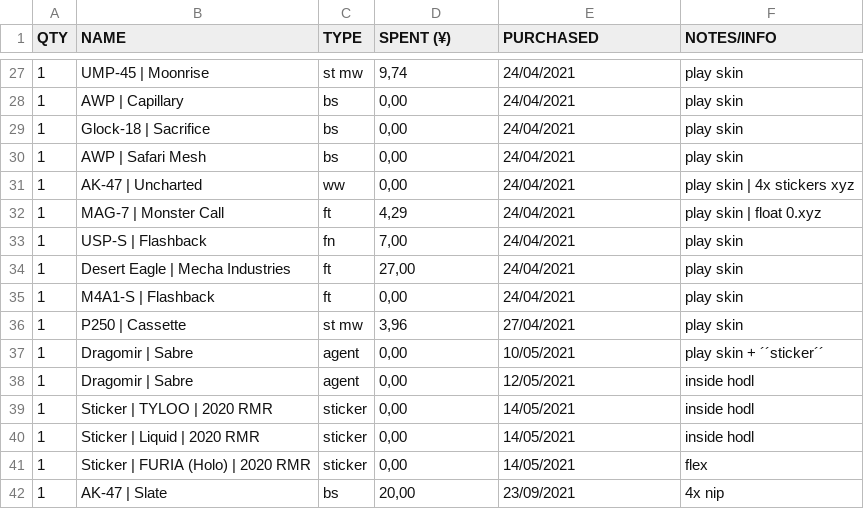
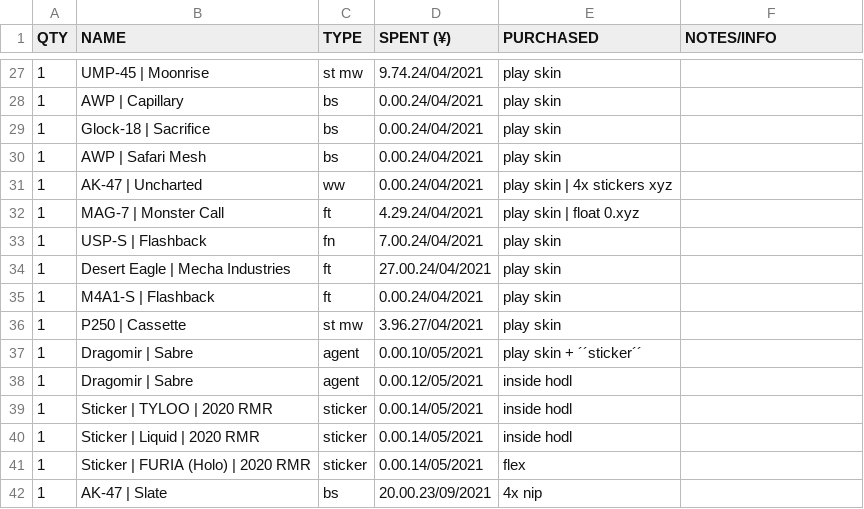
Before and after one commit to Hugoverissimo21/csgo-portfolio, a CSV file: db.csv, drawn as a sheet; only a part is shown, gaps mark what is left out; the diff covers the shown part only.

```diff
--- a/db.csv
+++ b/db.csv
@@ -27,16 +27,16 @@ QTY,NAME,TYPE,SPENT (¥),PURCHASED,NOTES/INFO
-1,UMP-45 | Moonrise,st mw,"9,74",24/04/2021,play skin
-1,AWP | Capillary,bs,"0,00",24/04/2021,play skin
-1,Glock-18 | Sacrifice,bs,"0,00",24/04/2021,play skin
-1,AWP | Safari Mesh,bs,"0,00",24/04/2021,play skin
-1,AK-47 | Uncharted,ww,"0,00",24/04/2021,play skin | 4x stickers xyz
-1,MAG-7 | Monster Call,ft,"4,29",24/04/2021,play skin | float 0.xyz
-1,USP-S | Flashback,fn,"7,00",24/04/2021,play skin
-1,Desert Eagle | Mecha Industries,ft,"27,00",24/04/2021,play skin
-1,M4A1-S | Flashback,ft,"0,00",24/04/2021,play skin
-1,P250 | Cassette,st mw,"3,96",27/04/2021,play skin
-1,Dragomir | Sabre,agent,"0,00",10/05/2021,play skin + ´´sticker´´
-1,Dragomir | Sabre,agent,"0,00",12/05/2021,inside hodl
-1,Sticker | TYLOO | 2020 RMR,sticker,"0,00",14/05/2021,inside hodl
-1,Sticker | Liquid | 2020 RMR,sticker,"0,00",14/05/2021,inside hodl
-1,Sticker | FURIA (Holo) | 2020 RMR,sticker,"0,00",14/05/2021,flex
-1,AK-47 | Slate,bs,"20,00",23/09/2021,4x nip
+1,UMP-45 | Moonrise,st mw,"9.74".24/04/2021,play skin
+1,AWP | Capillary,bs,"0.00".24/04/2021,play skin
+1,Glock-18 | Sacrifice,bs,"0.00".24/04/2021,play skin
+1,AWP | Safari Mesh,bs,"0.00".24/04/2021,play skin
+1,AK-47 | Uncharted,ww,"0.00".24/04/2021,play skin | 4x stickers xyz
+1,MAG-7 | Monster Call,ft,"4.29".24/04/2021,play skin | float 0.xyz
+1,USP-S | Flashback,fn,"7.00".24/04/2021,play skin
+1,Desert Eagle | Mecha Industries,ft,"27.00".24/04/2021,play skin
+1,M4A1-S | Flashback,ft,"0.00".24/04/2021,play skin
+1,P250 | Cassette,st mw,"3.96".27/04/2021,play skin
+1,Dragomir | Sabre,agent,"0.00".10/05/2021,play skin + ´´sticker´´
+1,Dragomir | Sabre,agent,"0.00".12/05/2021,inside hodl
+1,Sticker | TYLOO | 2020 RMR,sticker,"0.00".14/05/2021,inside hodl
+1,Sticker | Liquid | 2020 RMR,sticker,"0.00".14/05/2021,inside hodl
+1,Sticker | FURIA (Holo) | 2020 RMR,sticker,"0.00".14/05/2021,flex
+1,AK-47 | Slate,bs,"20.00".23/09/2021,4x nip
```
Also changed, not shown: 3 added rows, 3 removed rows and 66 edited cells elsewhere in this file, 1 other file.
